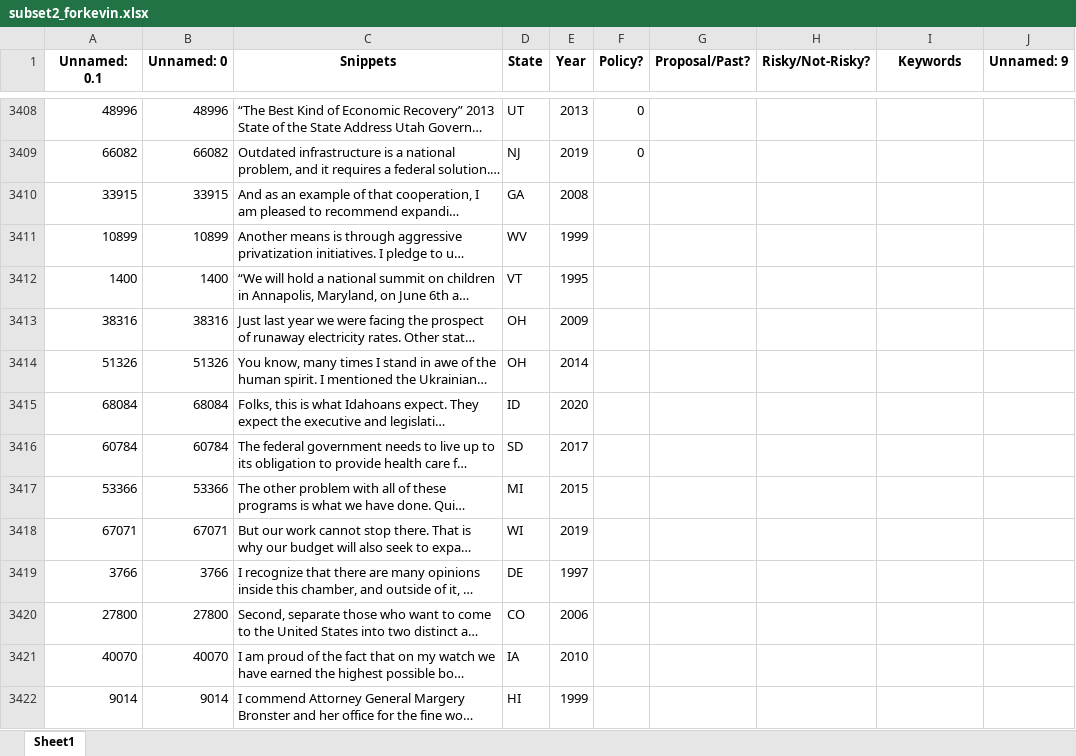
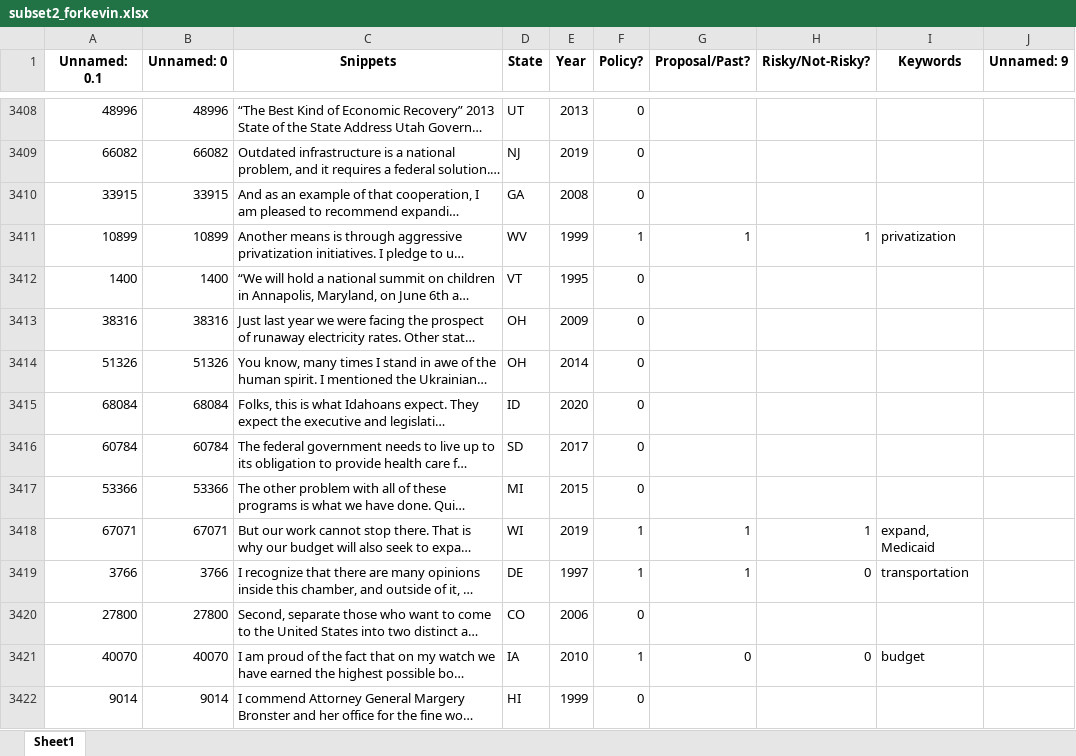
Before and after one commit to keverage-guan/RA-Work, an Excel workbook: guber/flask_ui/subset2_forkevin.xlsx, sheet Sheet1, drawn as a sheet; only a part is shown, gaps mark what is left out; long unchanged cells end in …; values as stored, in another font and other column widths than the file's, no borders; the diff covers the shown part only; the diff names each change by its address in the sheet, - before the commit and + after, or states it on an @@ line.

```diff
--- a/guber/flask_ui/subset2_forkevin.xlsx (sheet Sheet1)
+++ b/guber/flask_ui/subset2_forkevin.xlsx (sheet Sheet1)
-F3410 (Policy?): (empty)
+F3410 (Policy?): 0
-F3411 (Policy?): (empty)
+F3411 (Policy?): 1
-G3411 (Proposal/Past?): (empty)
+G3411 (Proposal/Past?): 1
-H3411 (Risky/Not-Risky?): (empty)
+H3411 (Risky/Not-Risky?): 1
-I3411 (Keywords): (empty)
+I3411 (Keywords): privatization
-F3412:F3417 (Policy?): (empty)
+F3412:F3417 (Policy?): 0
-F3418:F3419 (Policy?): (empty)
+F3418:F3419 (Policy?): 1
-G3418:G3419 (Proposal/Past?): (empty)
+G3418:G3419 (Proposal/Past?): 1
-H3418 (Risky/Not-Risky?): (empty)
+H3418 (Risky/Not-Risky?): 1
-I3418 (Keywords): (empty)
+I3418 (Keywords): expand, Medicaid
-H3419 (Risky/Not-Risky?): (empty)
+H3419 (Risky/Not-Risky?): 0
-I3419 (Keywords): (empty)
+I3419 (Keywords): transportation
-F3420 (Policy?): (empty)
+F3420 (Policy?): 0
-F3421 (Policy?): (empty)
+F3421 (Policy?): 1
-G3421 (Proposal/Past?): (empty)
+G3421 (Proposal/Past?): 0
-H3421 (Risky/Not-Risky?): (empty)
+H3421 (Risky/Not-Risky?): 0
-I3421 (Keywords): (empty)
+I3421 (Keywords): budget
-F3422 (Policy?): (empty)
+F3422 (Policy?): 0
```
Also changed, not shown: 179 edited cells elsewhere in this sheet, 1 other file.
